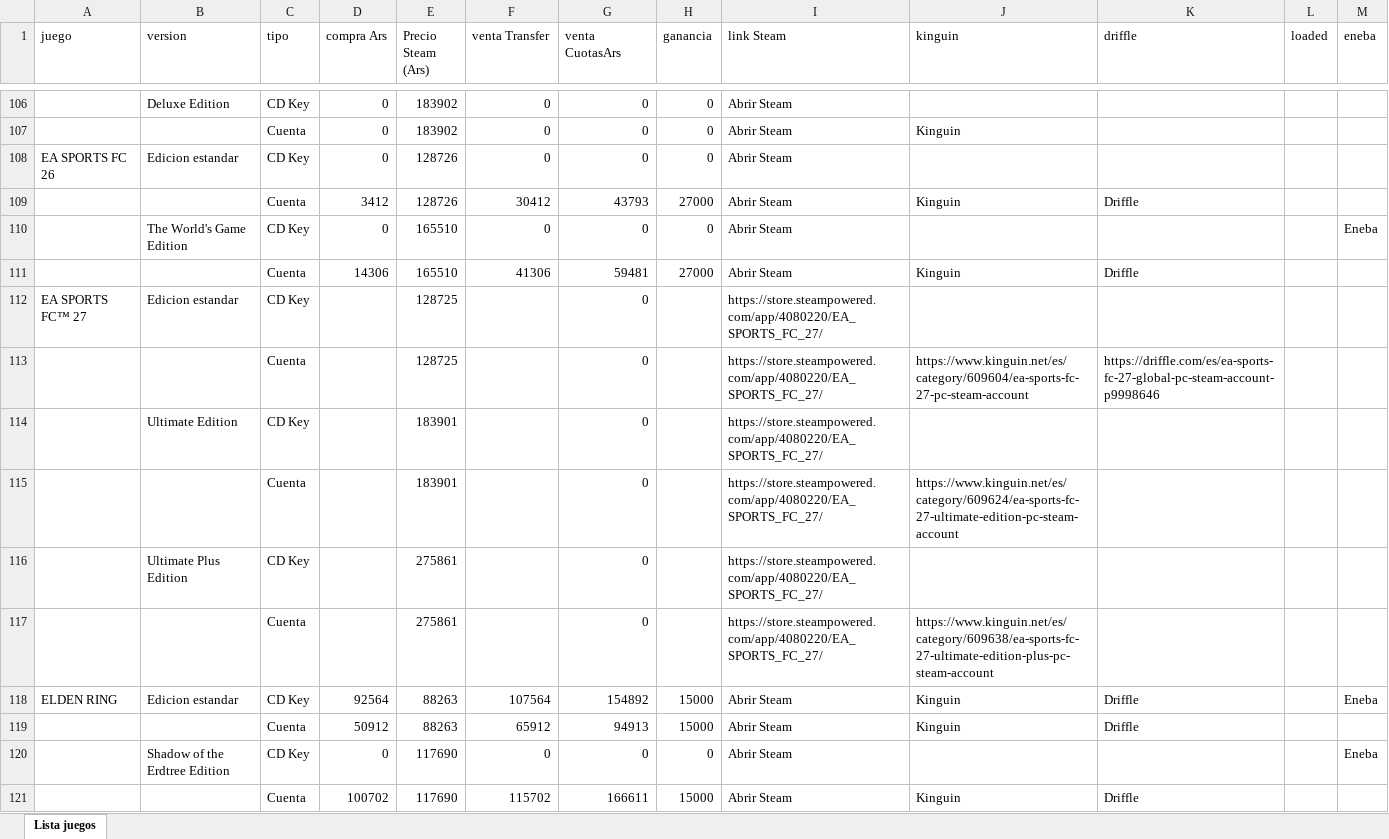
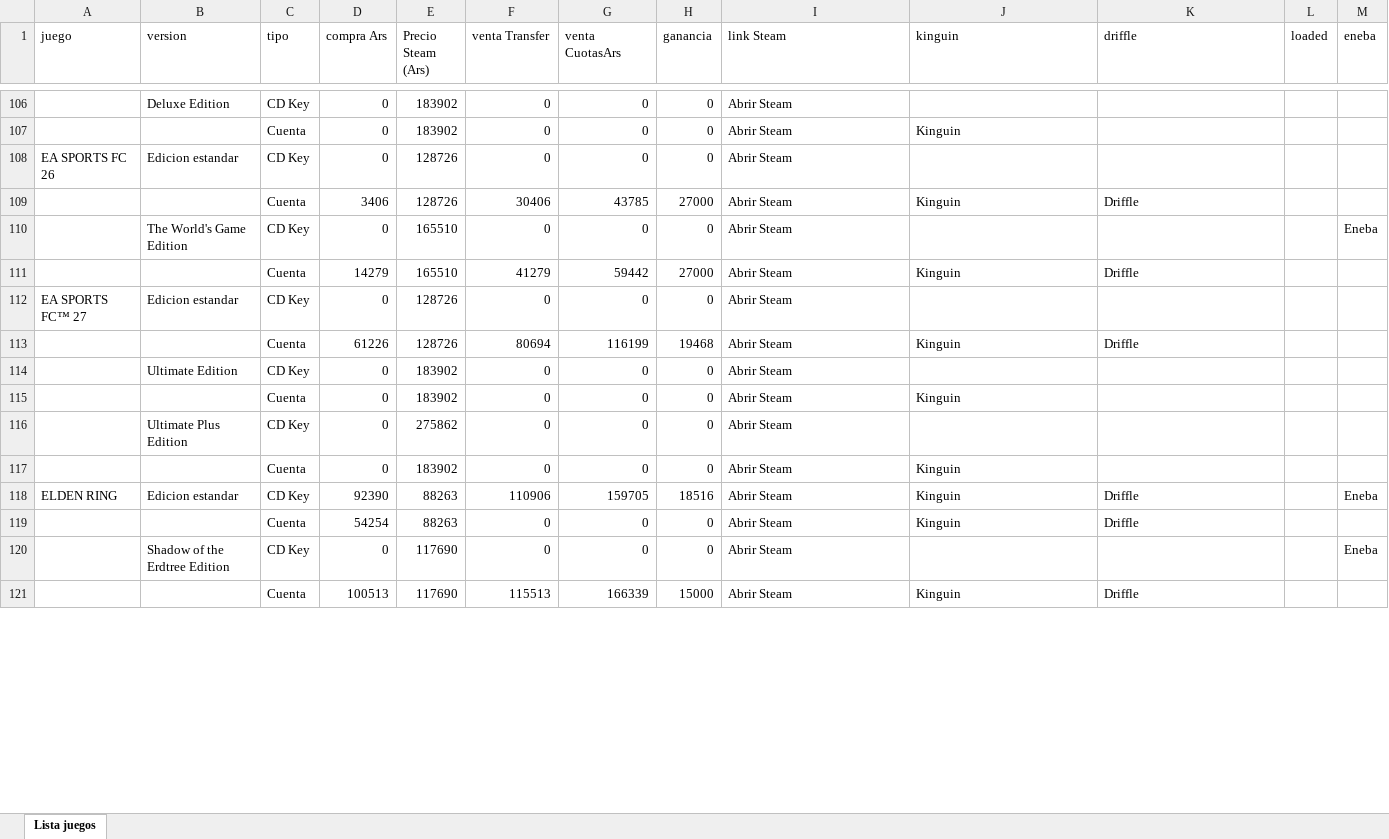
Before and after one commit to casajuegosdigitales/casajuegosdigitales.github.io, an Excel workbook: GAMES LIST - AUTO.xlsx, sheet Lista juegos, drawn as a sheet; only a part is shown, gaps mark what is left out; values as stored, in another font and other column widths than the file's, no borders; removed rows and columns are numbered as before the commit, all else as after; the diff covers the shown part only; the diff names each change by its address in the sheet, - before the commit and + after, or states it on an @@ line.

```diff
--- a/GAMES LIST - AUTO.xlsx (sheet Lista juegos)
+++ b/GAMES LIST - AUTO.xlsx (sheet Lista juegos)
-D109 (compra Ars): 3412
+D109 (compra Ars): 3406
-F109 (venta Transfer): 30412
+F109 (venta Transfer): 30406
-G109 (venta CuotasArs): 43793
+G109 (venta CuotasArs): 43785
-D111 (compra Ars): 14306
+D111 (compra Ars): 14279
-F111 (venta Transfer): 41306
+F111 (venta Transfer): 41279
-G111 (venta CuotasArs): 59481
+G111 (venta CuotasArs): 59442
-D112 (compra Ars): (empty)
+D112 (compra Ars): 0
-E112 (Precio Steam (Ars)): 128725
+E112 (Precio Steam (Ars)): 128726
-F112 (venta Transfer): (empty)
+F112 (venta Transfer): 0
-H112 (ganancia): (empty)
+H112 (ganancia): 0
-I112 (link Steam): https://store.steampowered.com/app/4080220/EA_SPORTS_FC_27/
+I112 (link Steam): Abrir Steam
-row 113:  |  | Cuenta |  | 128725 |  | 0 |  | https://store.steampowered.com/app/4080220/EA_SPORTS_FC_27/ | https://www.kinguin.net/es/category/609604/ea-sports-fc-27-pc-steam-account | https://driffle.com/es/ea-sports-fc-27-global-pc-steam-account-p9998646
-row 114:  | Ultimate Edition | CD Key |  | 183901 |  | 0 |  | https://store.steampowered.com/app/4080220/EA_SPORTS_FC_27/
-row 115:  |  | Cuenta |  | 183901 |  | 0 |  | https://store.steampowered.com/app/4080220/EA_SPORTS_FC_27/ | https://www.kinguin.net/es/category/609624/ea-sports-fc-27-ultimate-edition-pc-steam-account
-row 116:  | Ultimate Plus Edition | CD Key |  | 275861 |  | 0 |  | https://store.steampowered.com/app/4080220/EA_SPORTS_FC_27/
-row 117:  |  | Cuenta |  | 275861 |  | 0 |  | https://store.steampowered.com/app/4080220/EA_SPORTS_FC_27/ | https://www.kinguin.net/es/category/609638/ea-sports-fc-27-ultimate-edition-plus-pc-steam-account
+row 113:  |  | Cuenta | 61226 | 128726 | 80694 | 116199 | 19468 | Abrir Steam | Kinguin | Driffle
+row 114:  | Ultimate Edition | CD Key | 0 | 183902 | 0 | 0 | 0 | Abrir Steam
+row 115:  |  | Cuenta | 0 | 183902 | 0 | 0 | 0 | Abrir Steam | Kinguin
+row 116:  | Ultimate Plus Edition | CD Key | 0 | 275862 | 0 | 0 | 0 | Abrir Steam
+row 117:  |  | Cuenta | 0 | 183902 | 0 | 0 | 0 | Abrir Steam | Kinguin
-D118 (compra Ars): 92564
+D118 (compra Ars): 92390
-F118 (venta Transfer): 107564
+F118 (venta Transfer): 110906
-G118 (venta CuotasArs): 154892
+G118 (venta CuotasArs): 159705
-H118 (ganancia): 15000
+H118 (ganancia): 18516
-D119 (compra Ars): 50912
+D119 (compra Ars): 54254
-F119 (venta Transfer): 65912
+F119 (venta Transfer): 0
-G119 (venta CuotasArs): 94913
+G119 (venta CuotasArs): 0
-H119 (ganancia): 15000
+H119 (ganancia): 0
-D121 (compra Ars): 100702
+D121 (compra Ars): 100513
-F121 (venta Transfer): 115702
+F121 (venta Transfer): 115513
-G121 (venta CuotasArs): 166611
+G121 (venta CuotasArs): 166339
```
Also changed, not shown: 23 added rows, 23 removed rows, 658 edited cells and cell formats elsewhere in this sheet, formulas that keep their value, guia-compras.xlsx, 9 other files.
